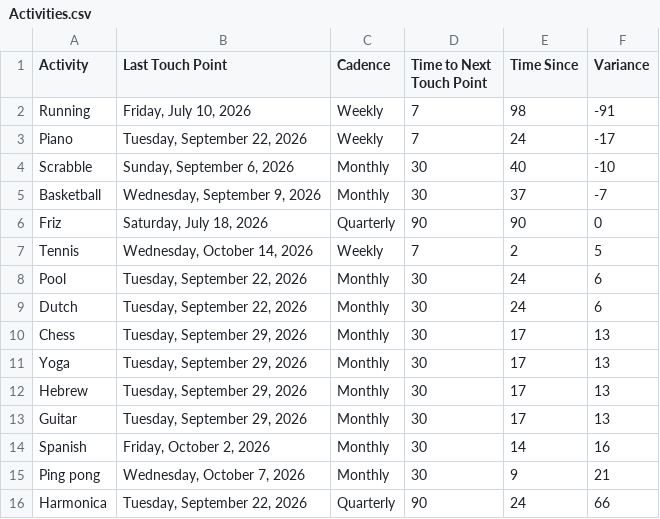
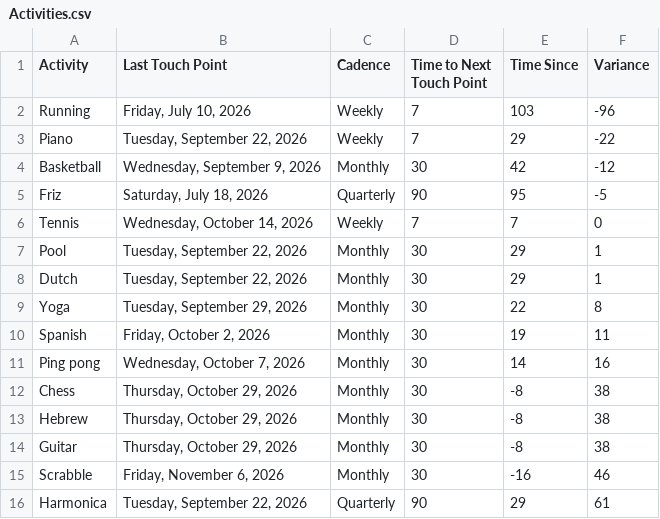
Before and after one commit to iraseidman/public, a CSV file: Activities.csv, drawn as a sheet.

```diff
--- a/Activities.csv
+++ b/Activities.csv
@@ -1,16 +1,16 @@
 Activity,Last Touch Point,Cadence,Time to Next Touch Point,Time Since,Variance
-Running,"Friday, July 10, 2026",Weekly,7,98,-91
-Piano,"Tuesday, September 22, 2026",Weekly,7,24,-17
-Scrabble,"Sunday, September 6, 2026",Monthly,30,40,-10
-Basketball,"Wednesday, September 9, 2026",Monthly,30,37,-7
-Friz,"Saturday, July 18, 2026",Quarterly,90,90,0
-Tennis,"Wednesday, October 14, 2026",Weekly,7,2,5
-Pool,"Tuesday, September 22, 2026",Monthly,30,24,6
-Dutch,"Tuesday, September 22, 2026",Monthly,30,24,6
-Chess,"Tuesday, September 29, 2026",Monthly,30,17,13
-Yoga,"Tuesday, September 29, 2026",Monthly,30,17,13
-Hebrew,"Tuesday, September 29, 2026",Monthly,30,17,13
-Guitar,"Tuesday, September 29, 2026",Monthly,30,17,13
-Spanish,"Friday, October 2, 2026",Monthly,30,14,16
-Ping pong,"Wednesday, October 7, 2026",Monthly,30,9,21
-Harmonica,"Tuesday, September 22, 2026",Quarterly,90,24,66
+Running,"Friday, July 10, 2026",Weekly,7,103,-96
+Piano,"Tuesday, September 22, 2026",Weekly,7,29,-22
+Basketball,"Wednesday, September 9, 2026",Monthly,30,42,-12
+Friz,"Saturday, July 18, 2026",Quarterly,90,95,-5
+Tennis,"Wednesday, October 14, 2026",Weekly,7,7,0
+Pool,"Tuesday, September 22, 2026",Monthly,30,29,1
+Dutch,"Tuesday, September 22, 2026",Monthly,30,29,1
+Yoga,"Tuesday, September 29, 2026",Monthly,30,22,8
+Spanish,"Friday, October 2, 2026",Monthly,30,19,11
+Ping pong,"Wednesday, October 7, 2026",Monthly,30,14,16
+Chess,"Thursday, October 29, 2026",Monthly,30,-8,38
+Hebrew,"Thursday, October 29, 2026",Monthly,30,-8,38
+Guitar,"Thursday, October 29, 2026",Monthly,30,-8,38
+Scrabble,"Friday, November 6, 2026",Monthly,30,-16,46
+Harmonica,"Tuesday, September 22, 2026",Quarterly,90,29,61
```
Also changed, not shown: People.csv.
